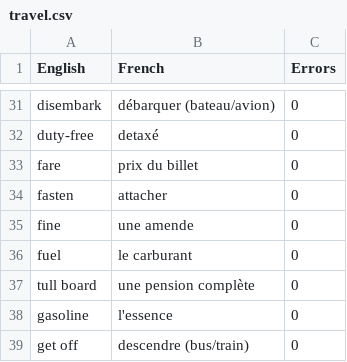
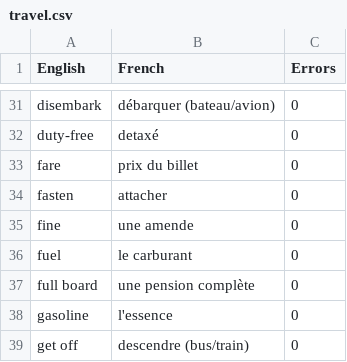
Before and after one commit to cor3nt1nn/Vocabulary-Quiz-Program, a CSV file: travel.csv, drawn as a sheet; only a part is shown, gaps mark what is left out.

Commit message:
Typo Fixed

```diff
--- a/travel.csv
+++ b/travel.csv
@@ -36,3 +36,3 @@ fine , une amende ,0
 fuel , le carburant ,0
-tull board , une pension complète ,0
+full board , une pension complète ,0
 gasoline , l'essence ,0
```
